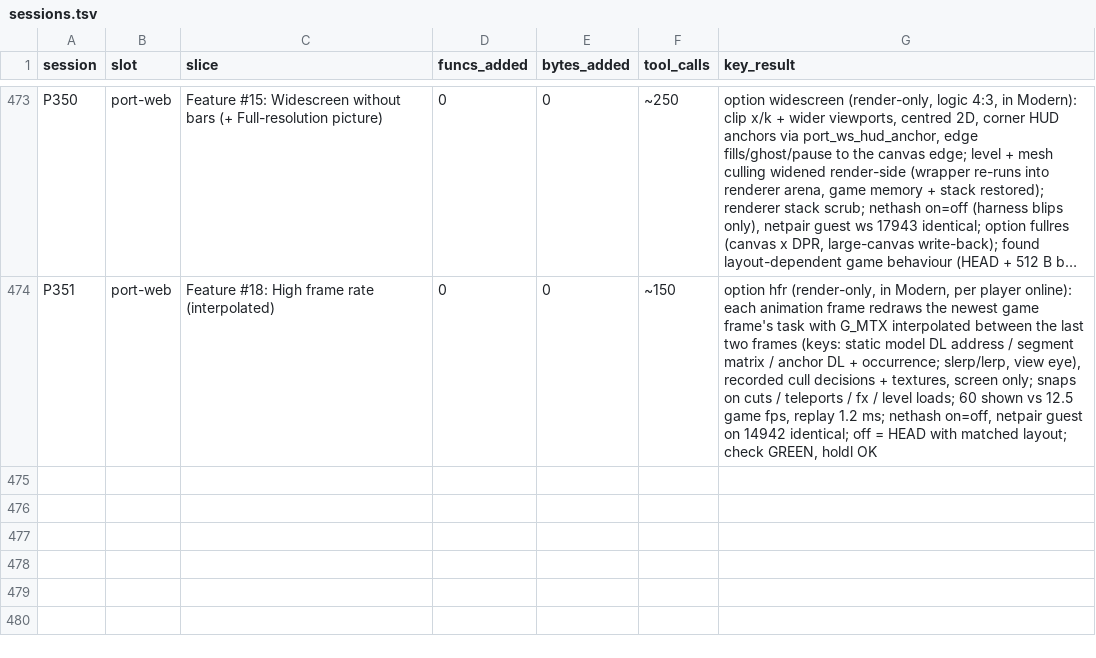
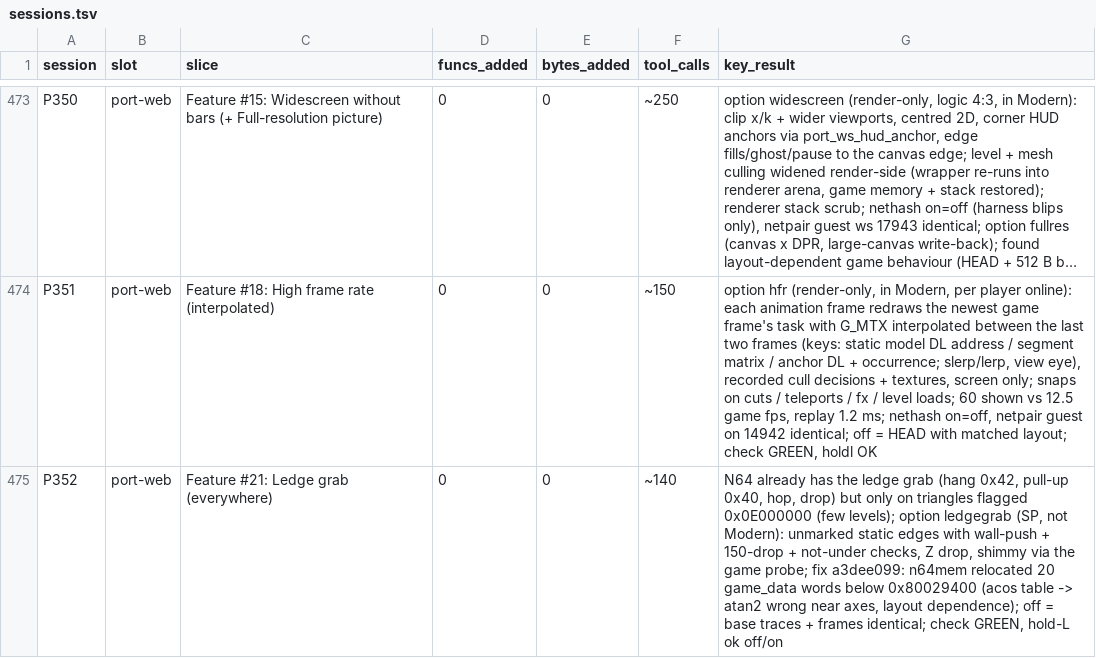
Before and after one commit to Sorikairox/conker-eu-port, a TSV file: docs/progress/sessions.tsv, drawn as a sheet; only a part is shown, gaps mark what is left out; long unchanged cells end in …; the diff names each change by its address in the sheet, - before the commit and + after, or states it on an @@ line.

```diff
--- a/docs/progress/sessions.tsv
+++ b/docs/progress/sessions.tsv
+row 475: P352 | port-web | Feature #21: Ledge grab (everywhere) | 0 | 0 | ~140 | N64 already has the ledge grab (hang 0x42, pull-up 0x40, hop, drop) but only on triangles flagged 0x0E000000 (few levels); option ledgegrab (SP, not Modern): unmarked static edges with wall-push + 150-drop + not-under checks, Z drop, shimmy via the game probe; fix a3dee099: n64mem relocated 20 game_data words below 0x80029400 (acos table -> atan2 wrong near axes, layout dependence); off = base traces + frames identical; check GREEN, hold-L ok off/on
```
Also changed, not shown: 1 other file.
